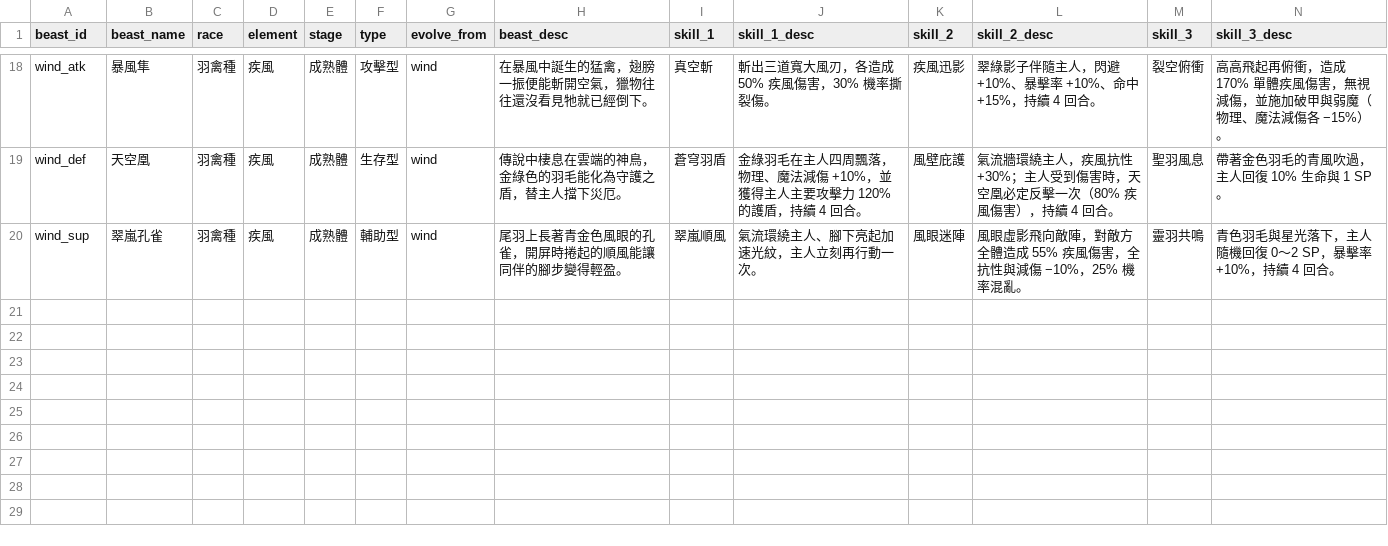
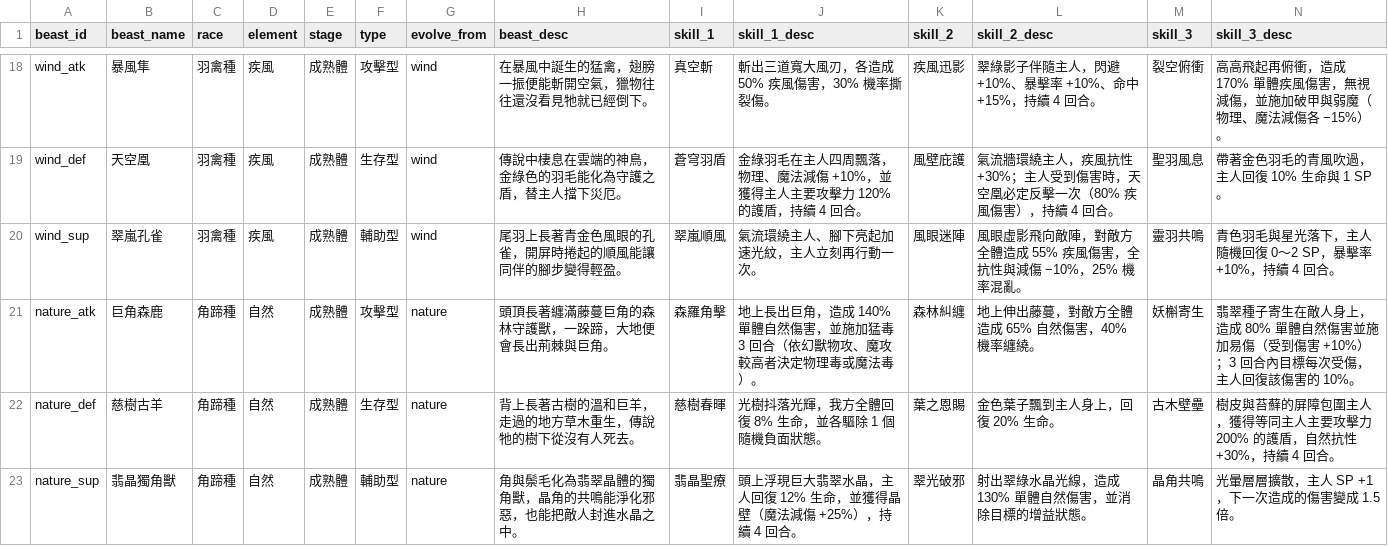
Before and after one commit to minruuwu/bigadventure, a CSV file: assets/data/beast_info.csv, drawn as a sheet; only a part is shown, gaps mark what is left out; rows hold the shown columns only; the diff names each change by its address in the sheet, - before the commit and + after, or states it on an @@ line.

```diff
--- a/assets/data/beast_info.csv
+++ b/assets/data/beast_info.csv
+row 21: nature_atk | 巨角森鹿 | 角蹄種 | 自然 | 成熟體 | 攻擊型 | nature | 頭頂長著纏滿藤蔓巨角的森林守護獸，一跺蹄，大地便會長出荊棘與巨角。 | 森羅角擊 | 地上長出巨角，造成 140% 單體自然傷害，並施加猛毒 3 回合（依幻獸物攻、魔攻較高者決定物理毒或魔法毒）。 | 森林糾纏 | 地上伸出藤蔓，對敵方全體造成 65% 自然傷害，40% 機率纏繞。 | 妖槲寄生 | 翡翠種子寄生在敵人身上，造成 80% 單體自然傷害並施加易傷（受到傷害 +10%）；3 回合內目標每次受傷，主人回復該傷害的 10%。
+row 22: nature_def | 慈樹古羊 | 角蹄種 | 自然 | 成熟體 | 生存型 | nature | 背上長著古樹的溫和巨羊，走過的地方草木重生，傳說牠的樹下從沒有人死去。 | 慈樹春暉 | 光樹抖落光輝，我方全體回復 8% 生命，並各驅除 1 個隨機負面狀態。 | 葉之恩賜 | 金色葉子飄到主人身上，回復 20% 生命。 | 古木壁壘 | 樹皮與苔蘚的屏障包圍主人，獲得等同主人主要攻擊力 200% 的護盾，自然抗性 +30%，持續 4 回合。
+row 23: nature_sup | 翡晶獨角獸 | 角蹄種 | 自然 | 成熟體 | 輔助型 | nature | 角與鬃毛化為翡翠晶體的獨角獸，晶角的共鳴能淨化邪惡，也能把敵人封進水晶之中。 | 翡晶聖療 | 頭上浮現巨大翡翠水晶，主人回復 12% 生命，並獲得晶壁（魔法減傷 +25%），持續 4 回合。 | 翠光破邪 | 射出翠綠水晶光線，造成 130% 單體自然傷害，並消除目標的增益狀態。 | 晶角共鳴 | 光暈層層擴散，主人 SP +1，下一次造成的傷害變成 1.5 倍。
```
Also changed, not shown: 4 other files.
